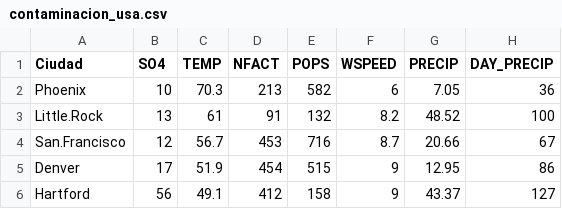
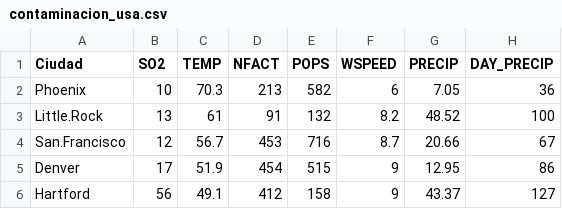
Before and after one commit to amarux/bioestadistica2, a CSV file: contaminacion_usa.csv, drawn as a sheet; only a part is shown.

Commit message:
Update contaminacion_usa.csv
SO2 variable was renamed. Initially was incorrectly labeled as SO4. This dataset came from Sokal & Rohlf 4 Edition from their table 16.1

```diff
--- a/contaminacion_usa.csv
+++ b/contaminacion_usa.csv
@@ -1,2 +1,2 @@
-Ciudad	SO4	TEMP	NFACT	POPS	WSPEED	PRECIP	DAY_PRECIP
+Ciudad	SO2	TEMP	NFACT	POPS	WSPEED	PRECIP	DAY_PRECIP
 Phoenix	10	70.3	213	582	6	7.05	36
```
